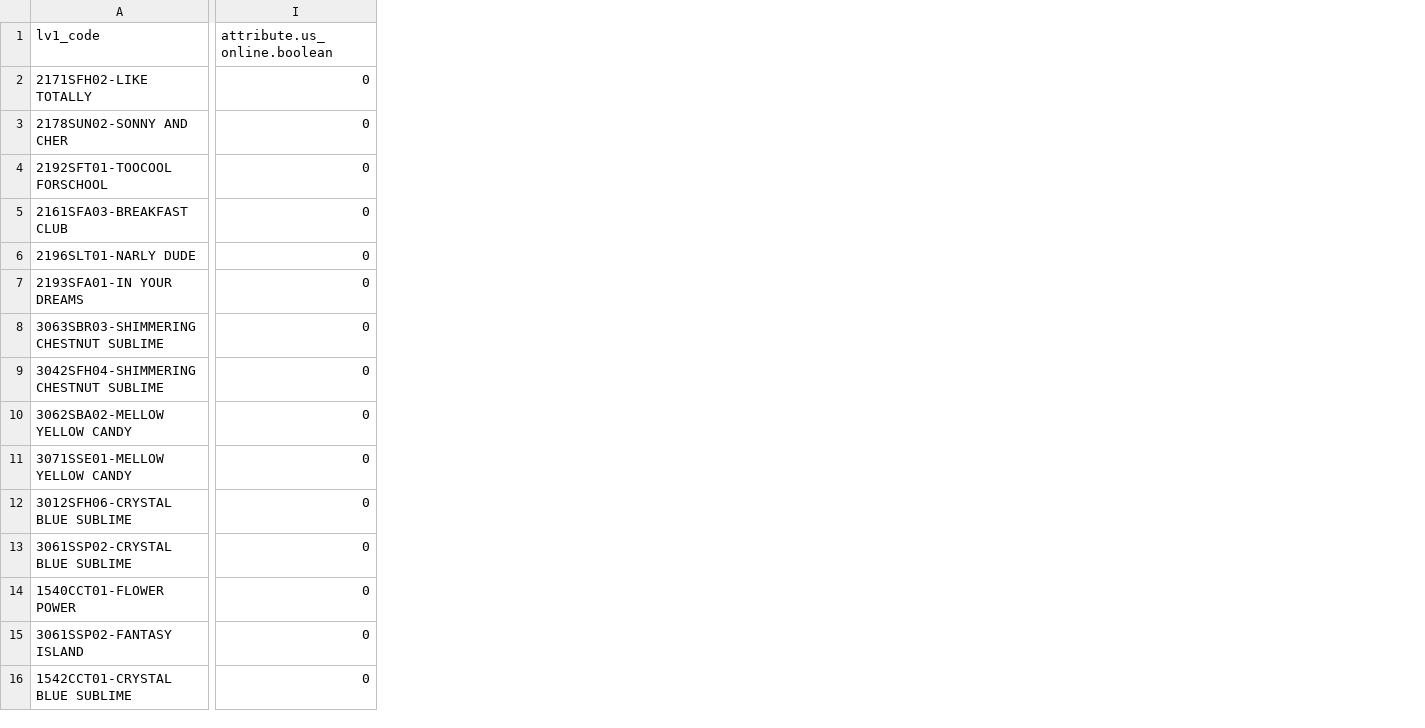
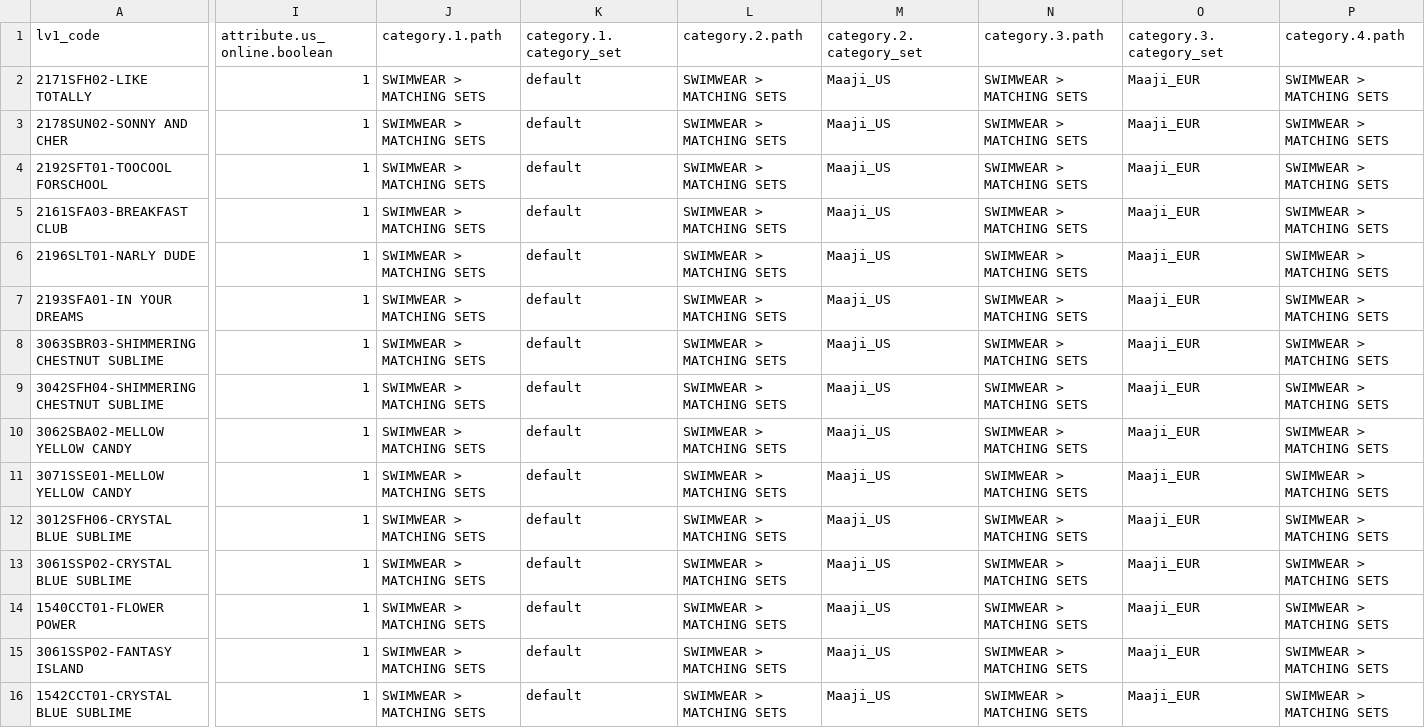
Before and after one commit to juvape/Commerce-Conect-FF, a CSV file: Archivos CSV/High Summer 2018/Sets/Sets High Summer Spanish.csv, drawn as a sheet; only a part is shown, gaps mark what is left out; the diff covers the shown part only; the diff names each change by its address in the sheet, - before the commit and + after, or states it on an @@ line.

```diff
--- a/Archivos CSV/High Summer 2018/Sets/Sets High Summer Spanish.csv
+++ b/Archivos CSV/High Summer 2018/Sets/Sets High Summer Spanish.csv
+column J (category.1.path), rows 2-16: all SWIMWEAR > MATCHING SETS
+column K (category.1.category_set), rows 2-16: all default
+column L (category.2.path), rows 2-16: all SWIMWEAR > MATCHING SETS
+column M (category.2.category_set), rows 2-16: all Maaji_US
+column N (category.3.path), rows 2-16: all SWIMWEAR > MATCHING SETS
+column O (category.3.category_set), rows 2-16: all Maaji_EUR
+column P (category.4.path), rows 2-16: all SWIMWEAR > MATCHING SETS
-I2:I16 (attribute.us_online.boolean): 0
+I2:I16 (attribute.us_online.boolean): 1
```
Also changed, not shown: 3 added columns elsewhere in this file, Archivos CSV/Spring 2018/3 Level Product/Colour Spring.csv, Archivos CSV/Spring 2018/3 Level Product/Size Spring.csv, 34 other files.
